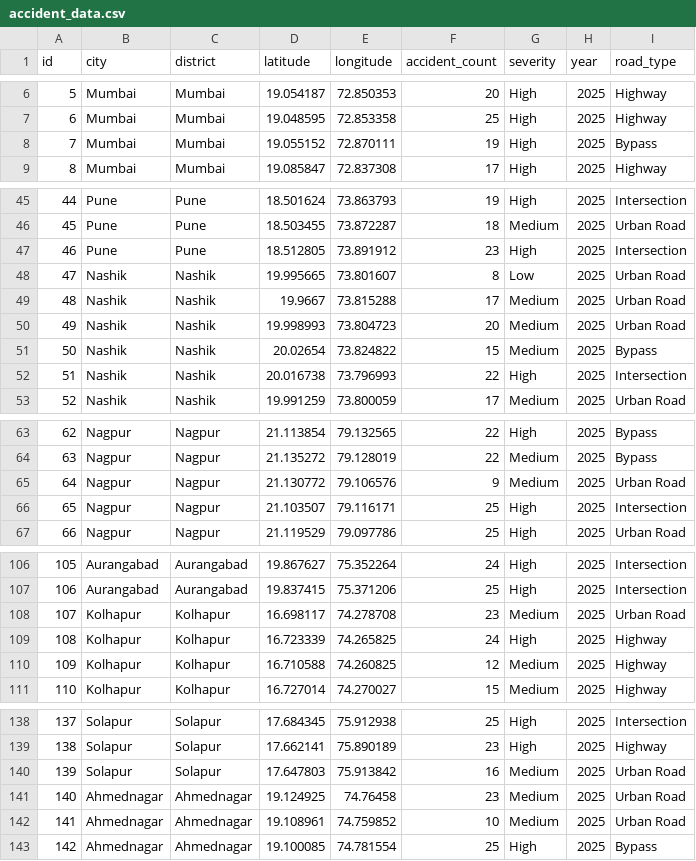
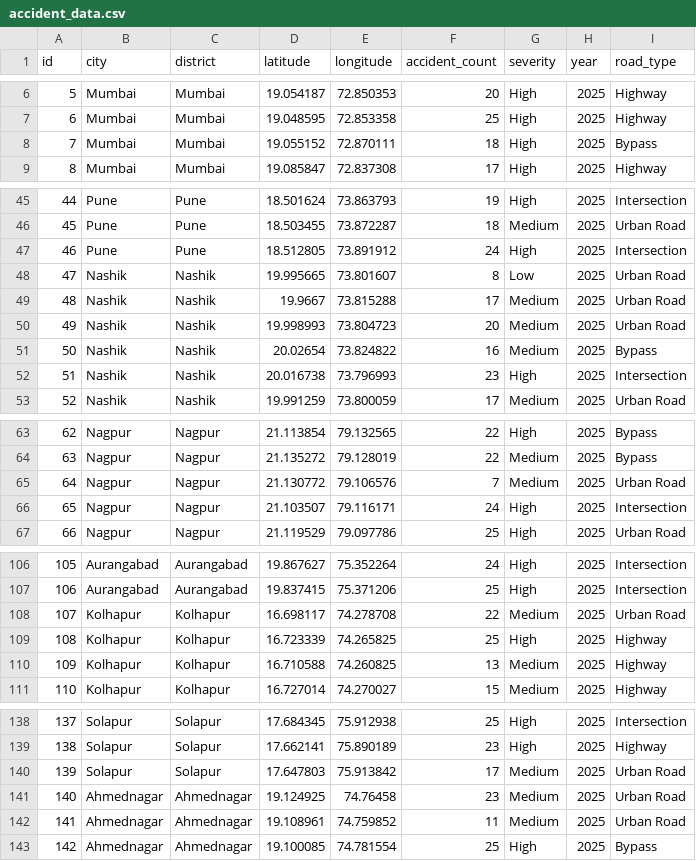
Before and after one commit to Sasisk25/MINI, a CSV file: accident_data.csv, drawn as a sheet; only a part is shown, gaps mark what is left out; the diff covers the shown part only.

```diff
--- a/accident_data.csv
+++ b/accident_data.csv
@@ -7,3 +7,3 @@ id,city,district,latitude,longitude,accident_count,severity,year,road_type
 6,Mumbai,Mumbai,19.048595,72.853358,25,High,2025,Highway
-7,Mumbai,Mumbai,19.055152,72.870111,19,High,2025,Bypass
+7,Mumbai,Mumbai,19.055152,72.870111,18,High,2025,Bypass
 8,Mumbai,Mumbai,19.085847,72.837308,17,High,2025,Highway
@@ -46,3 +46,3 @@ id,city,district,latitude,longitude,accident_count,severity,year,road_type
 45,Pune,Pune,18.503455,73.872287,18,Medium,2025,Urban Road
-46,Pune,Pune,18.512805,73.891912,23,High,2025,Intersection
+46,Pune,Pune,18.512805,73.891912,24,High,2025,Intersection
 47,Nashik,Nashik,19.995665,73.801607,8,Low,2025,Urban Road
@@ -50,4 +50,4 @@ id,city,district,latitude,longitude,accident_count,severity,year,road_type
 49,Nashik,Nashik,19.998993,73.804723,20,Medium,2025,Urban Road
-50,Nashik,Nashik,20.02654,73.824822,15,Medium,2025,Bypass
-51,Nashik,Nashik,20.016738,73.796993,22,High,2025,Intersection
+50,Nashik,Nashik,20.02654,73.824822,16,Medium,2025,Bypass
+51,Nashik,Nashik,20.016738,73.796993,23,High,2025,Intersection
 52,Nashik,Nashik,19.991259,73.800059,17,Medium,2025,Urban Road
@@ -64,4 +64,4 @@ id,city,district,latitude,longitude,accident_count,severity,year,road_type
 63,Nagpur,Nagpur,21.135272,79.128019,22,Medium,2025,Bypass
-64,Nagpur,Nagpur,21.130772,79.106576,9,Medium,2025,Urban Road
-65,Nagpur,Nagpur,21.103507,79.116171,25,High,2025,Intersection
+64,Nagpur,Nagpur,21.130772,79.106576,7,Medium,2025,Urban Road
+65,Nagpur,Nagpur,21.103507,79.116171,24,High,2025,Intersection
 66,Nagpur,Nagpur,21.119529,79.097786,25,High,2025,Urban Road
@@ -107,5 +107,5 @@ id,city,district,latitude,longitude,accident_count,severity,year,road_type
 106,Aurangabad,Aurangabad,19.837415,75.371206,25,High,2025,Intersection
-107,Kolhapur,Kolhapur,16.698117,74.278708,23,Medium,2025,Urban Road
-108,Kolhapur,Kolhapur,16.723339,74.265825,24,High,2025,Highway
-109,Kolhapur,Kolhapur,16.710588,74.260825,12,Medium,2025,Highway
+107,Kolhapur,Kolhapur,16.698117,74.278708,22,Medium,2025,Urban Road
+108,Kolhapur,Kolhapur,16.723339,74.265825,25,High,2025,Highway
+109,Kolhapur,Kolhapur,16.710588,74.260825,13,Medium,2025,Highway
 110,Kolhapur,Kolhapur,16.727014,74.270027,15,Medium,2025,Highway
@@ -139,5 +139,5 @@ id,city,district,latitude,longitude,accident_count,severity,year,road_type
 138,Solapur,Solapur,17.662141,75.890189,23,High,2025,Highway
-139,Solapur,Solapur,17.647803,75.913842,16,Medium,2025,Urban Road
+139,Solapur,Solapur,17.647803,75.913842,17,Medium,2025,Urban Road
 140,Ahmednagar,Ahmednagar,19.124925,74.76458,23,Medium,2025,Urban Road
-141,Ahmednagar,Ahmednagar,19.108961,74.759852,10,Medium,2025,Urban Road
+141,Ahmednagar,Ahmednagar,19.108961,74.759852,11,Medium,2025,Urban Road
 142,Ahmednagar,Ahmednagar,19.100085,74.781554,25,High,2025,Bypass
```
Also changed, not shown: 20 edited cells elsewhere in this file, alerts.csv, hazards.csv, 16 other files.
